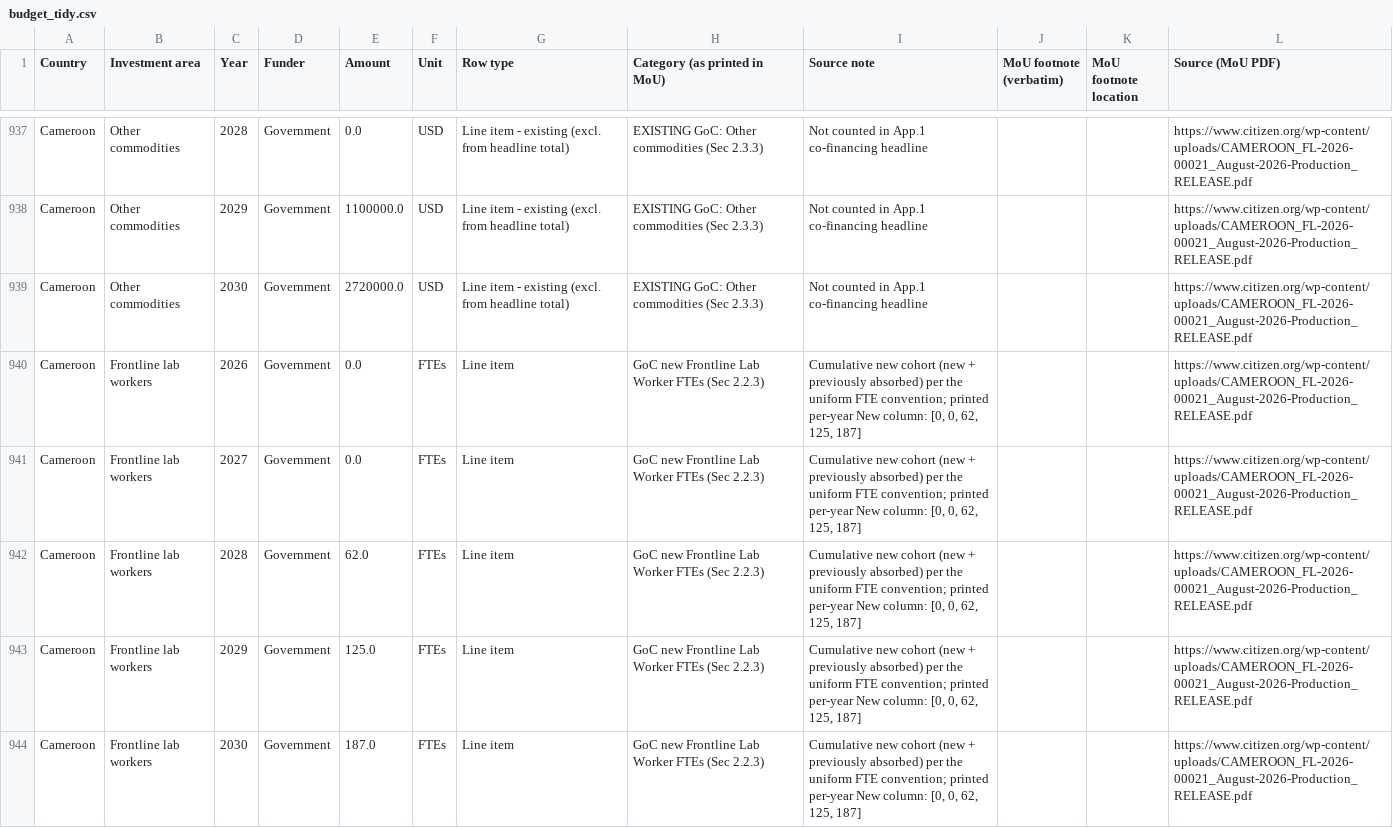
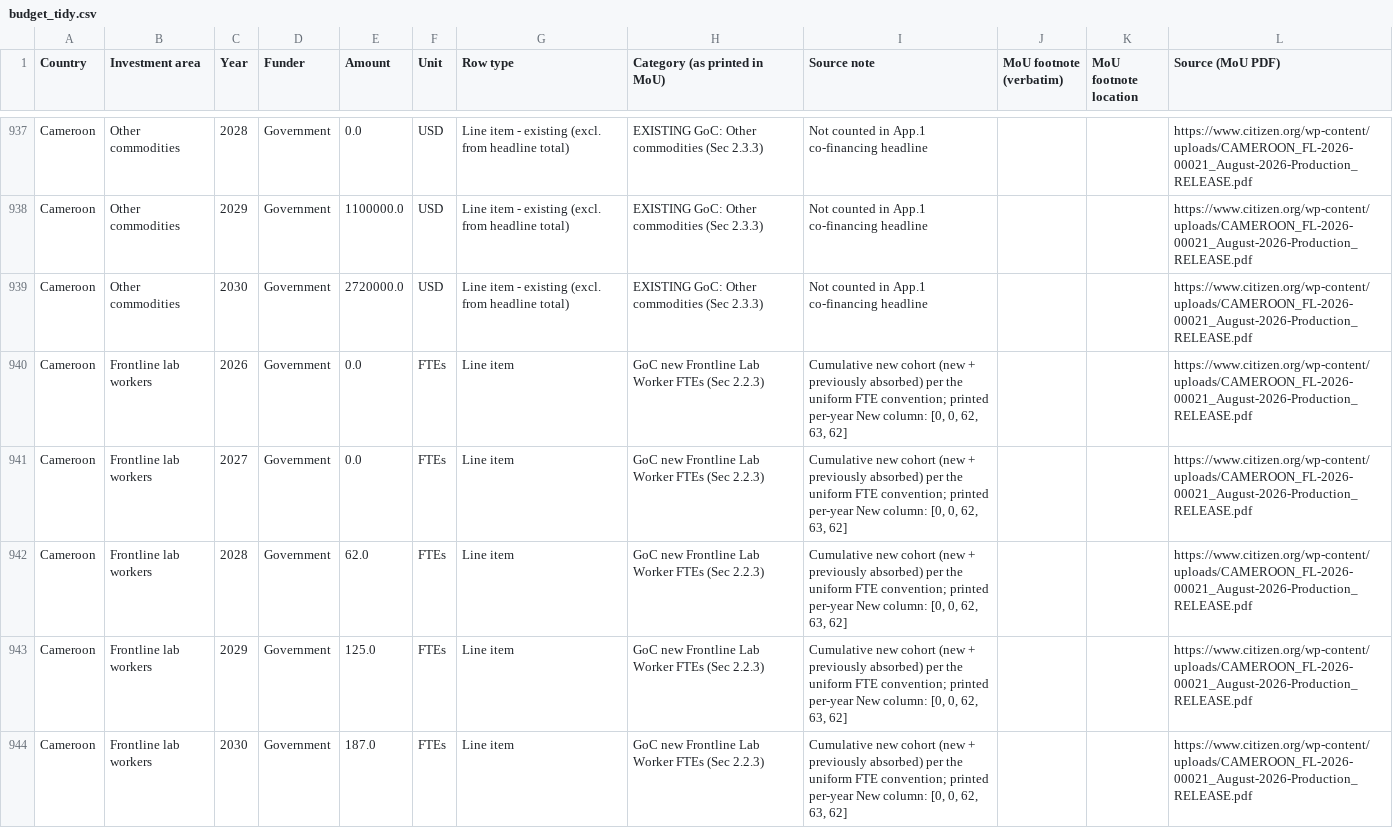
Before and after one commit to TAFMeijer/USG_MOU, a CSV file: data/budget_tidy.csv, drawn as a sheet; only a part is shown, gaps mark what is left out; the diff covers the shown part only.

```diff
--- a/data/budget_tidy.csv
+++ b/data/budget_tidy.csv
@@ -939,6 +939,6 @@ Cameroon,Other commodities,2029,Government,1100000.0,USD,Line item - existing (e
 Cameroon,Other commodities,2030,Government,2720000.0,USD,Line item - existing (excl. from headline total),EXISTING GoC: Other commodities (Sec 2.3.3),Not counted in App.1 co-financing headline,,,https://www.citizen.org/wp-content/uploads/CAMEROON_FL-2026-00021_August-2026-Production_RELEASE.pdf
-Cameroon,Frontline lab workers,2026,Government,0.0,FTEs,Line item,GoC new Frontline Lab Worker FTEs (Sec 2.2.3),"Cumulative new cohort (new + previously absorbed) per the uniform FTE convention; printed per-year New column: [0, 0, 62, 125, 187]",,,https://www.citizen.org/wp-content/uploads/CAMEROON_FL-2026-00021_August-2026-Production_RELEASE.pdf
-Cameroon,Frontline lab workers,2027,Government,0.0,FTEs,Line item,GoC new Frontline Lab Worker FTEs (Sec 2.2.3),"Cumulative new cohort (new + previously absorbed) per the uniform FTE convention; printed per-year New column: [0, 0, 62, 125, 187]",,,https://www.citizen.org/wp-content/uploads/CAMEROON_FL-2026-00021_August-2026-Production_RELEASE.pdf
-Cameroon,Frontline lab workers,2028,Government,62.0,FTEs,Line item,GoC new Frontline Lab Worker FTEs (Sec 2.2.3),"Cumulative new cohort (new + previously absorbed) per the uniform FTE convention; printed per-year New column: [0, 0, 62, 125, 187]",,,https://www.citizen.org/wp-content/uploads/CAMEROON_FL-2026-00021_August-2026-Production_RELEASE.pdf
-Cameroon,Frontline lab workers,2029,Government,125.0,FTEs,Line item,GoC new Frontline Lab Worker FTEs (Sec 2.2.3),"Cumulative new cohort (new + previously absorbed) per the uniform FTE convention; printed per-year New column: [0, 0, 62, 125, 187]",,,https://www.citizen.org/wp-content/uploads/CAMEROON_FL-2026-00021_August-2026-Production_RELEASE.pdf
-Cameroon,Frontline lab workers,2030,Government,187.0,FTEs,Line item,GoC new Frontline Lab Worker FTEs (Sec 2.2.3),"Cumulative new cohort (new + previously absorbed) per the uniform FTE convention; printed per-year New column: [0, 0, 62, 125, 187]",,,https://www.citizen.org/wp-content/uploads/CAMEROON_FL-2026-00021_August-2026-Production_RELEASE.pdf
+Cameroon,Frontline lab workers,2026,Government,0.0,FTEs,Line item,GoC new Frontline Lab Worker FTEs (Sec 2.2.3),"Cumulative new cohort (new + previously absorbed) per the uniform FTE convention; printed per-year New column: [0, 0, 62, 63, 62]",,,https://www.citizen.org/wp-content/uploads/CAMEROON_FL-2026-00021_August-2026-Production_RELEASE.pdf
+Cameroon,Frontline lab workers,2027,Government,0.0,FTEs,Line item,GoC new Frontline Lab Worker FTEs (Sec 2.2.3),"Cumulative new cohort (new + previously absorbed) per the uniform FTE convention; printed per-year New column: [0, 0, 62, 63, 62]",,,https://www.citizen.org/wp-content/uploads/CAMEROON_FL-2026-00021_August-2026-Production_RELEASE.pdf
+Cameroon,Frontline lab workers,2028,Government,62.0,FTEs,Line item,GoC new Frontline Lab Worker FTEs (Sec 2.2.3),"Cumulative new cohort (new + previously absorbed) per the uniform FTE convention; printed per-year New column: [0, 0, 62, 63, 62]",,,https://www.citizen.org/wp-content/uploads/CAMEROON_FL-2026-00021_August-2026-Production_RELEASE.pdf
+Cameroon,Frontline lab workers,2029,Government,125.0,FTEs,Line item,GoC new Frontline Lab Worker FTEs (Sec 2.2.3),"Cumulative new cohort (new + previously absorbed) per the uniform FTE convention; printed per-year New column: [0, 0, 62, 63, 62]",,,https://www.citizen.org/wp-content/uploads/CAMEROON_FL-2026-00021_August-2026-Production_RELEASE.pdf
+Cameroon,Frontline lab workers,2030,Government,187.0,FTEs,Line item,GoC new Frontline Lab Worker FTEs (Sec 2.2.3),"Cumulative new cohort (new + previously absorbed) per the uniform FTE convention; printed per-year New column: [0, 0, 62, 63, 62]",,,https://www.citizen.org/wp-content/uploads/CAMEROON_FL-2026-00021_August-2026-Production_RELEASE.pdf
```
Also changed, not shown: 99 edited cells elsewhere in this file, 1 other file.
